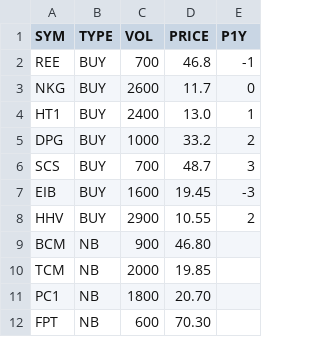
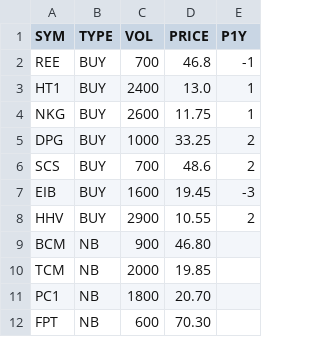
Before and after one commit to cali-invest/portfolio-live, a CSV file: data/ATC.csv, drawn as a sheet.

```diff
--- a/data/ATC.csv
+++ b/data/ATC.csv
@@ -2,6 +2,6 @@ SYM,TYPE,VOL,PRICE,P1Y
 REE,BUY,700,46.8,-1
-NKG,BUY,2600,11.7,0
 HT1,BUY,2400,13.0,1
-DPG,BUY,1000,33.2,2
-SCS,BUY,700,48.7,3
+NKG,BUY,2600,11.75,1
+DPG,BUY,1000,33.25,2
+SCS,BUY,700,48.6,2
 EIB,BUY,1600,19.45,-3
```
Also changed, not shown: data/CMD.csv, data/CMD2.csv, 3 other files.
